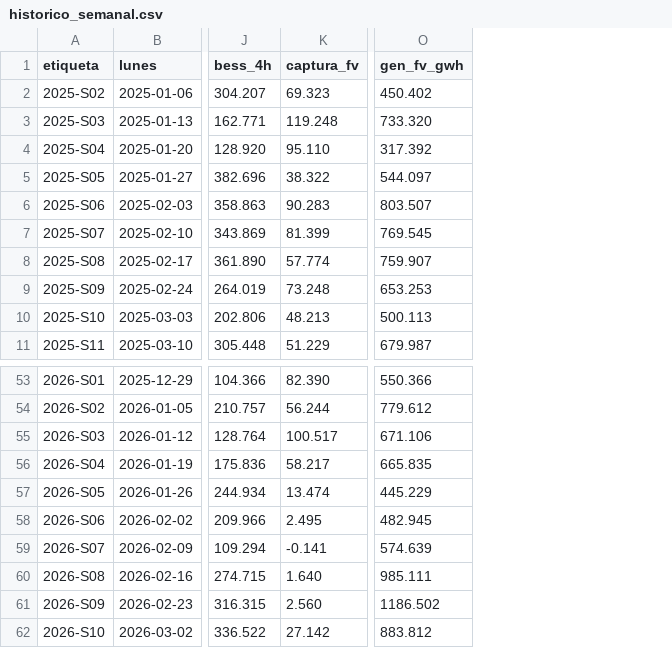
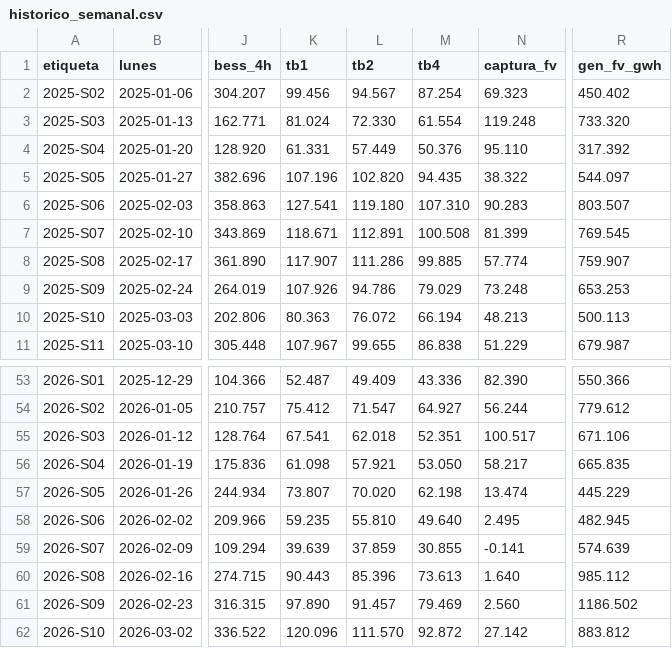
Before and after one commit to juanjo2004jv-dev/informe-mercados, a CSV file: data/historico_semanal.csv, drawn as a sheet; only a part is shown, gaps mark what is left out; addresses are those after the commit; the diff names each change by its address in the sheet, - before the commit and + after, or states it on an @@ line.

Commit message:
Histórico semanal

```diff
--- a/data/historico_semanal.csv
+++ b/data/historico_semanal.csv
+column K (tb1), rows 2-11: 99.456 | 81.024 | 61.331 | 107.196 | 127.541 | 118.671 | 117.907 | 107.926 | 80.363 | 107.967; rows 53-62: 52.487 | 75.412 | 67.541 | 61.098 | 73.807 | 59.235 | 39.639 | 90.443 | 97.890 | 120.096
+column L (tb2), rows 2-11: 94.567 | 72.330 | 57.449 | 102.820 | 119.180 | 112.891 | 111.286 | 94.786 | 76.072 | 99.655; rows 53-62: 49.409 | 71.547 | 62.018 | 57.921 | 70.020 | 55.810 | 37.859 | 85.396 | 91.457 | 111.570
+column M (tb4), rows 2-11: 87.254 | 61.554 | 50.376 | 94.435 | 107.310 | 100.508 | 99.885 | 79.029 | 66.194 | 86.838; rows 53-62: 43.336 | 64.927 | 52.351 | 53.050 | 62.198 | 49.640 | 30.855 | 73.613 | 79.469 | 92.872
-R60 (gen_fv_gwh): 985.111
+R60 (gen_fv_gwh): 985.112
```
